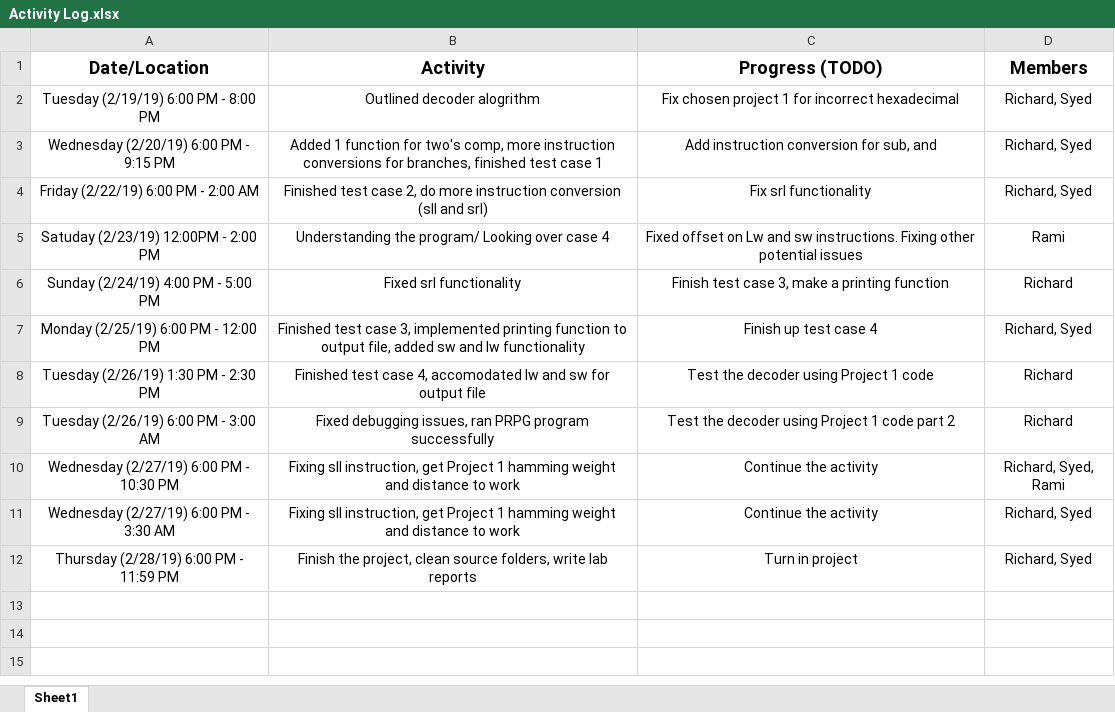
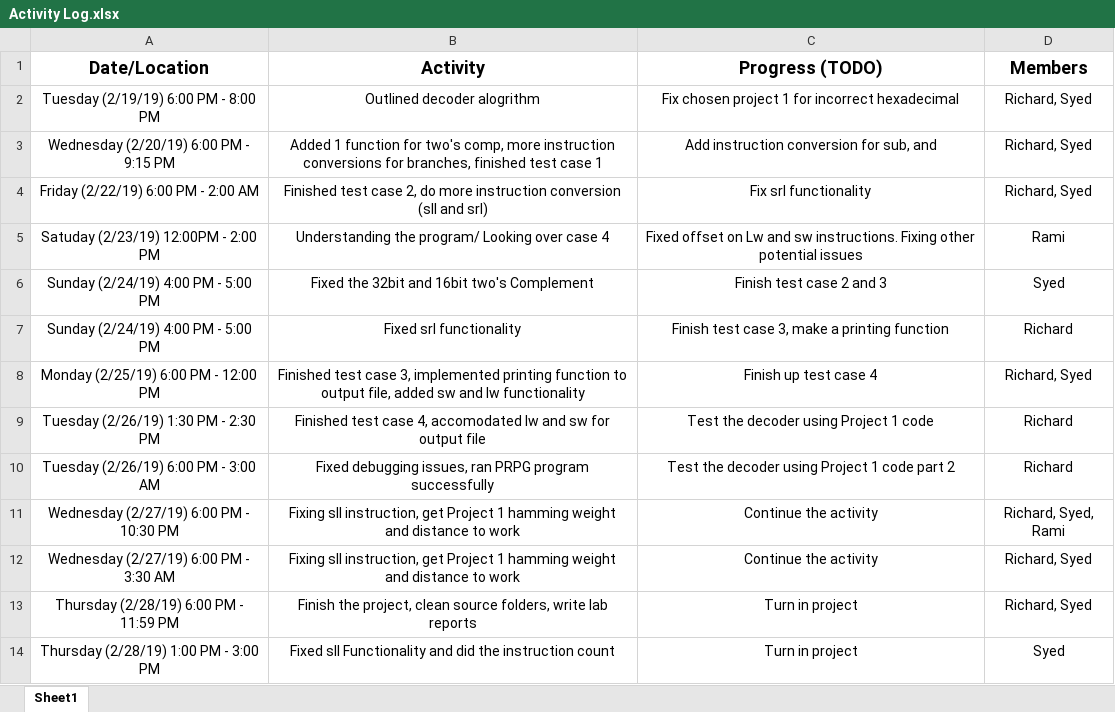
Before and after one commit to deNuru/Hex-Decoder, an Excel workbook: OMEGA/Activity Log.xlsx, sheet Sheet1, drawn as a sheet; values as stored, in another font and other column widths than the file's, no borders; the diff names each change by its address in the sheet, - before the commit and + after, or states it on an @@ line.

Commit message:
update

```diff
--- a/OMEGA/Activity Log.xlsx (sheet Sheet1)
+++ b/OMEGA/Activity Log.xlsx (sheet Sheet1)
+row 6: Sunday (2/24/19) 4:00 PM - 5:00 PM | Fixed the 32bit and 16bit two's Complement | Finish test case 2 and 3 | Syed
+row 14: Thursday (2/28/19) 1:00 PM - 3:00 PM | Fixed sll Functionality and did the instruction count | Turn in project | Syed
```
